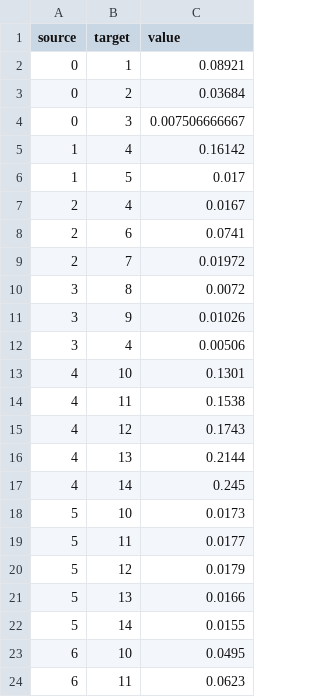
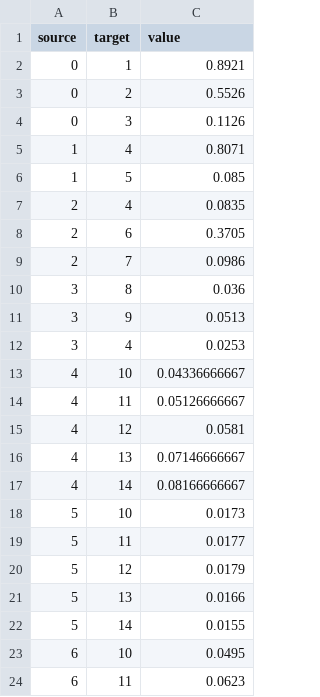
Before and after one commit to mowenpark/Data-Vision, a CSV file: app/assets/links.csv, drawn as a sheet; only a part is shown.

```diff
--- a/app/assets/links.csv
+++ b/app/assets/links.csv
@@ -1,18 +1,18 @@
 source,target,value
-0,1,0.08921
-0,2,0.03684
-0,3,0.007506666667
-1,4,0.16142
-1,5,0.017
-2,4,0.0167
-2,6,0.0741
-2,7,0.01972
-3,8,0.0072
-3,9,0.01026
-3,4,0.00506
-4,10,0.1301
-4,11,0.1538
-4,12,0.1743
-4,13,0.2144
-4,14,0.245
+0,1,0.8921
+0,2,0.5526
+0,3,0.1126
+1,4,0.8071
+1,5,0.085
+2,4,0.0835
+2,6,0.3705
+2,7,0.0986
+3,8,0.036
+3,9,0.0513
+3,4,0.0253
+4,10,0.04336666667
+4,11,0.05126666667
+4,12,0.0581
+4,13,0.07146666667
+4,14,0.08166666667
 5,10,0.0173
```
Also changed, not shown: 4 other files.
